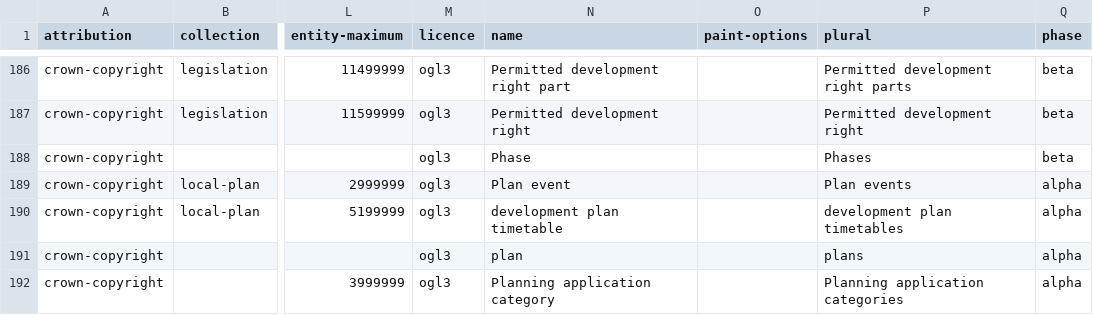
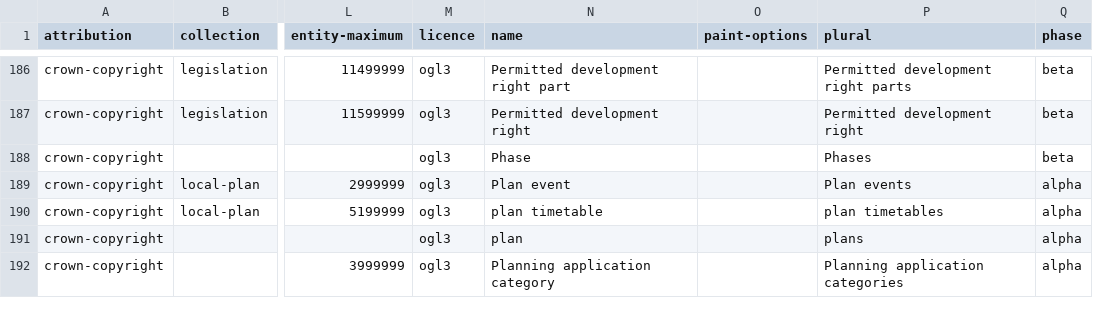
Before and after one commit to digital-land/specification, a CSV file: specification/dataset.csv, drawn as a sheet; only a part is shown, gaps mark what is left out; the diff names each change by its address in the sheet, - before the commit and + after, or states it on an @@ line.

Commit message:
Rebuilt specification 2026-03-26

```diff
--- a/specification/dataset.csv
+++ b/specification/dataset.csv
-N190 (name): development plan timetable
+N190 (name): plan timetable
-P190 (plural): development plan timetables
+P190 (plural): plan timetables
```
Also changed, not shown: specification/pipeline.csv, specification/schema.csv.
